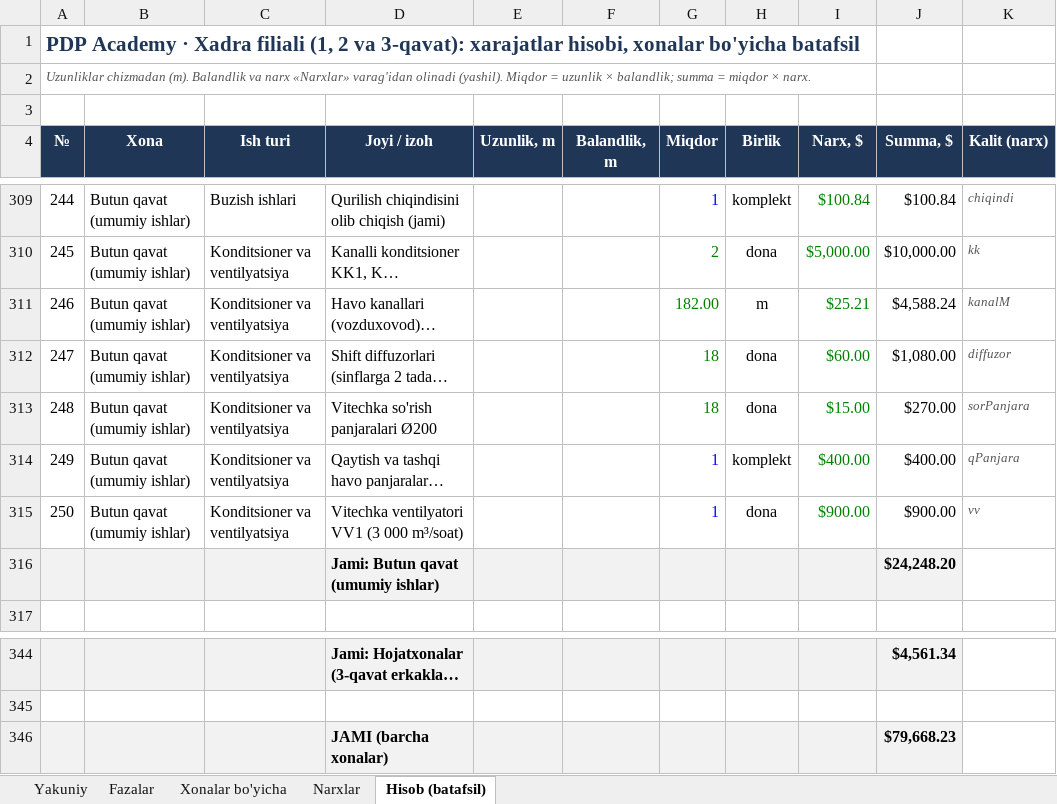
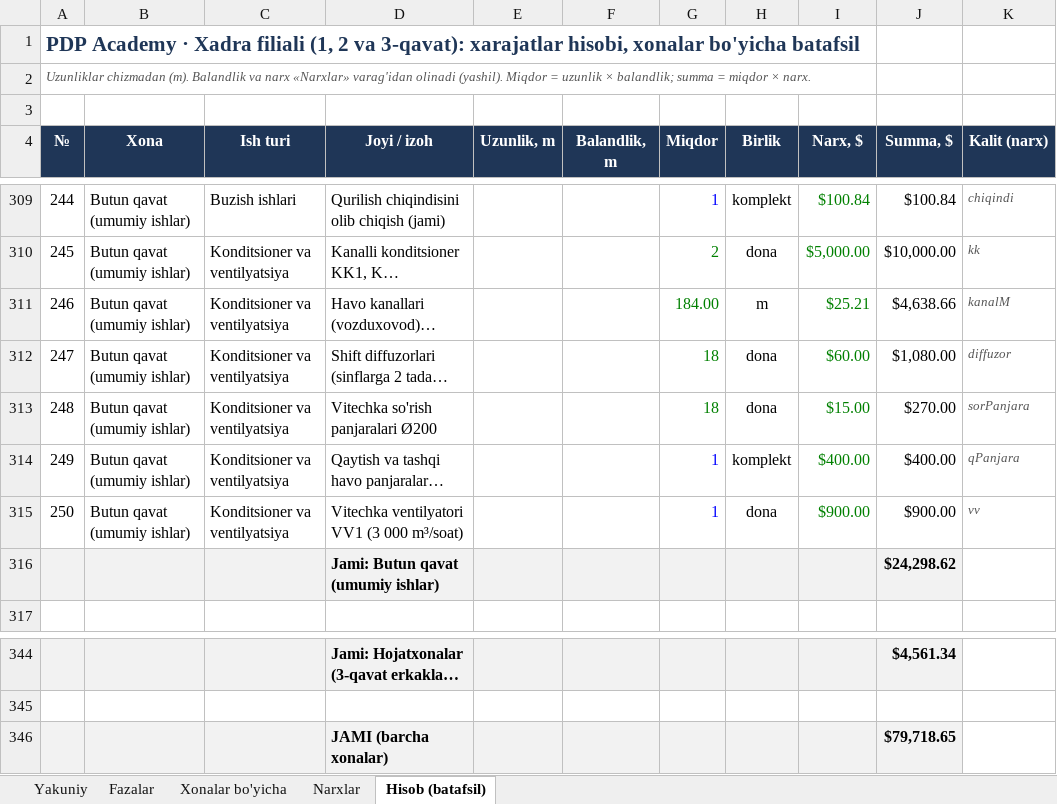
Before and after one commit to Behzod1998/pdp, an Excel workbook: xadra-filiali/hisob/Xadra_xarajatlar_v1.2.xlsx, sheet Hisob (batafsil), drawn as a sheet; only a part is shown, gaps mark what is left out; long unchanged cells end in …; values as stored, in another font and other column widths than the file's, no borders; the diff names each change by its address in the sheet, - before the commit and + after, or states it on an @@ line.

```diff
--- a/xadra-filiali/hisob/Xadra_xarajatlar_v1.2.xlsx (sheet Hisob (batafsil))
+++ b/xadra-filiali/hisob/Xadra_xarajatlar_v1.2.xlsx (sheet Hisob (batafsil))
-G311 (Miqdor): 182.00
+G311 (Miqdor): 184.00
-J311 (Summa, $): $4,588.24
+J311 (Summa, $): $4,638.66
-J316 (Summa, $): $24,248.20
+J316 (Summa, $): $24,298.62
-J346 (Summa, $): $79,668.23
+J346 (Summa, $): $79,718.65
```
Also changed, not shown: sheet Fazalar, sheet Yakuniy, sheet Xonalar bo'yicha, sheet Narxlar, 26 other files.
